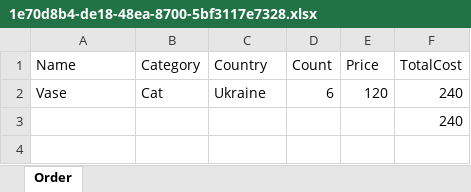
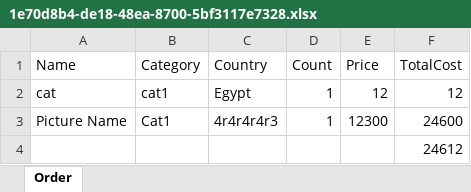
Before and after one commit to UltWolf/WebApplication14, an Excel workbook: WebApplication14/wwwroot/1e70d8b4-de18-48ea-8700-5bf3117e7328.xlsx, sheet Order, drawn as a sheet; values as stored, in another font and other column widths than the file's, no borders; removed rows and columns are numbered as before the commit, all else as after; the diff names each change by its address in the sheet, - before the commit and + after, or states it on an @@ line.

```diff
--- a/WebApplication14/wwwroot/1e70d8b4-de18-48ea-8700-5bf3117e7328.xlsx (sheet Order)
+++ b/WebApplication14/wwwroot/1e70d8b4-de18-48ea-8700-5bf3117e7328.xlsx (sheet Order)
-row 2: Vase | Cat | Ukraine | 6 | 120 | 240
+row 2: cat | cat1 | Egypt | 1 | 12 | 12
+row 3: Picture Name | Cat1 | 4r4r4r4r3 | 1 | 12300 | 24600
-F4 (TotalCost): 240
+F4 (TotalCost): 24612
```
Also changed, not shown: 5 other files.
